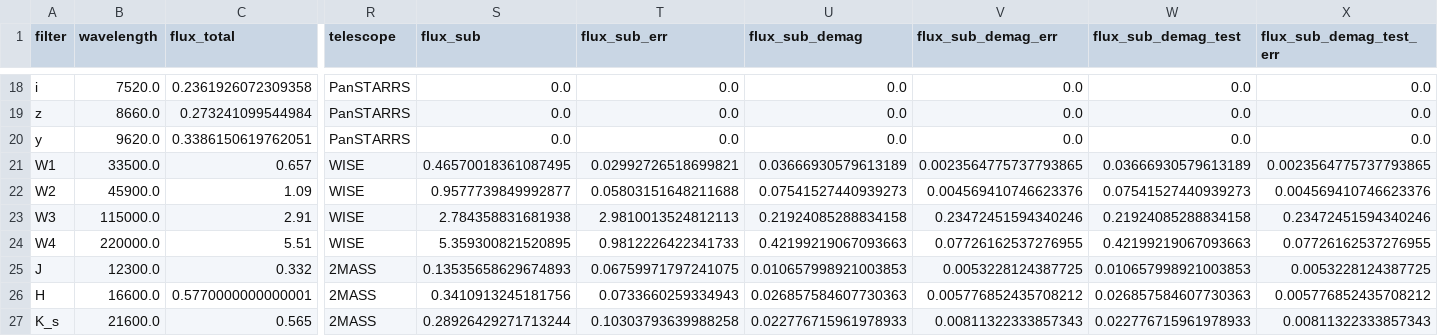
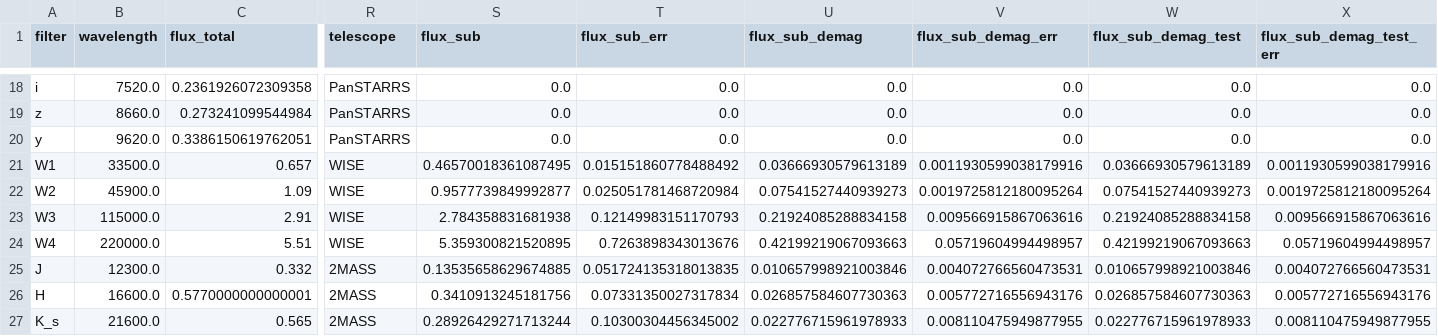
Before and after one commit to ikhebgeenaccount/lensed-qso-brp-2022, a CSV file: data/J1455+1447/sed.csv, drawn as a sheet; only a part is shown, gaps mark what is left out; the diff covers the shown part only; the diff names each change by its address in the sheet, - before the commit and + after, or states it on an @@ line.

```diff
--- a/data/J1455+1447/sed.csv
+++ b/data/J1455+1447/sed.csv
-T21 (flux_sub_err): 0.02992726518699821
+T21 (flux_sub_err): 0.015151860778488492
-V21 (flux_sub_demag_err): 0.0023564775737793865
+V21 (flux_sub_demag_err): 0.0011930599038179916
-X21 (flux_sub_demag_test_err): 0.0023564775737793865
+X21 (flux_sub_demag_test_err): 0.0011930599038179916
-T22 (flux_sub_err): 0.05803151648211688
+T22 (flux_sub_err): 0.025051781468720984
-V22 (flux_sub_demag_err): 0.004569410746623376
+V22 (flux_sub_demag_err): 0.0019725812180095264
-X22 (flux_sub_demag_test_err): 0.004569410746623376
+X22 (flux_sub_demag_test_err): 0.0019725812180095264
-T23 (flux_sub_err): 2.9810013524812113
+T23 (flux_sub_err): 0.12149983151170793
-V23 (flux_sub_demag_err): 0.23472451594340246
+V23 (flux_sub_demag_err): 0.009566915867063616
-X23 (flux_sub_demag_test_err): 0.23472451594340246
+X23 (flux_sub_demag_test_err): 0.009566915867063616
-T24 (flux_sub_err): 0.9812226422341733
+T24 (flux_sub_err): 0.7263898343013676
-V24 (flux_sub_demag_err): 0.07726162537276955
+V24 (flux_sub_demag_err): 0.05719604994498957
-X24 (flux_sub_demag_test_err): 0.07726162537276955
+X24 (flux_sub_demag_test_err): 0.05719604994498957
-S25 (flux_sub): 0.13535658629674893
+S25 (flux_sub): 0.13535658629674885
-T25 (flux_sub_err): 0.06759971797241075
+T25 (flux_sub_err): 0.051724135318013835
-U25 (flux_sub_demag): 0.010657998921003853
+U25 (flux_sub_demag): 0.010657998921003846
-V25 (flux_sub_demag_err): 0.0053228124387725
+V25 (flux_sub_demag_err): 0.004072766560473531
-W25 (flux_sub_demag_test): 0.010657998921003853
+W25 (flux_sub_demag_test): 0.010657998921003846
-X25 (flux_sub_demag_test_err): 0.0053228124387725
+X25 (flux_sub_demag_test_err): 0.004072766560473531
-T26 (flux_sub_err): 0.0733660259334943
+T26 (flux_sub_err): 0.07331350027317834
-V26 (flux_sub_demag_err): 0.005776852435708212
+V26 (flux_sub_demag_err): 0.005772716556943176
-X26 (flux_sub_demag_test_err): 0.005776852435708212
+X26 (flux_sub_demag_test_err): 0.005772716556943176
-T27 (flux_sub_err): 0.10303793639988258
+T27 (flux_sub_err): 0.10300304456345002
-V27 (flux_sub_demag_err): 0.00811322333857343
+V27 (flux_sub_demag_err): 0.008110475949877955
-X27 (flux_sub_demag_test_err): 0.00811322333857343
+X27 (flux_sub_demag_test_err): 0.008110475949877955
```
Also changed, not shown: 15 edited cells elsewhere in this file, data/B1152+200/sed.csv, data/B1600+434/sed.csv, 11 other files.
